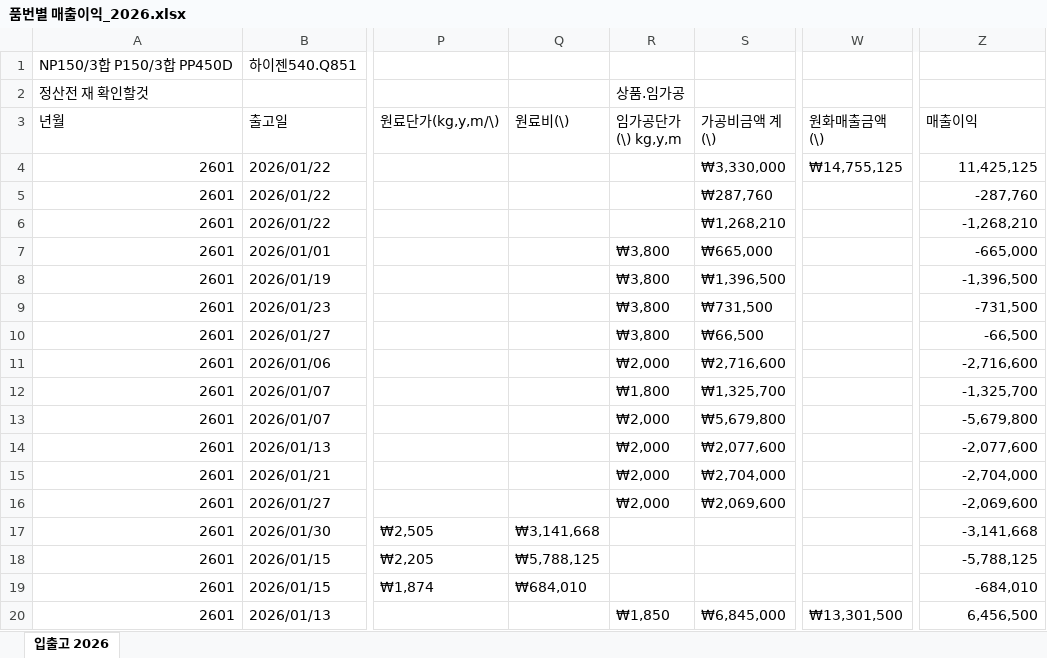
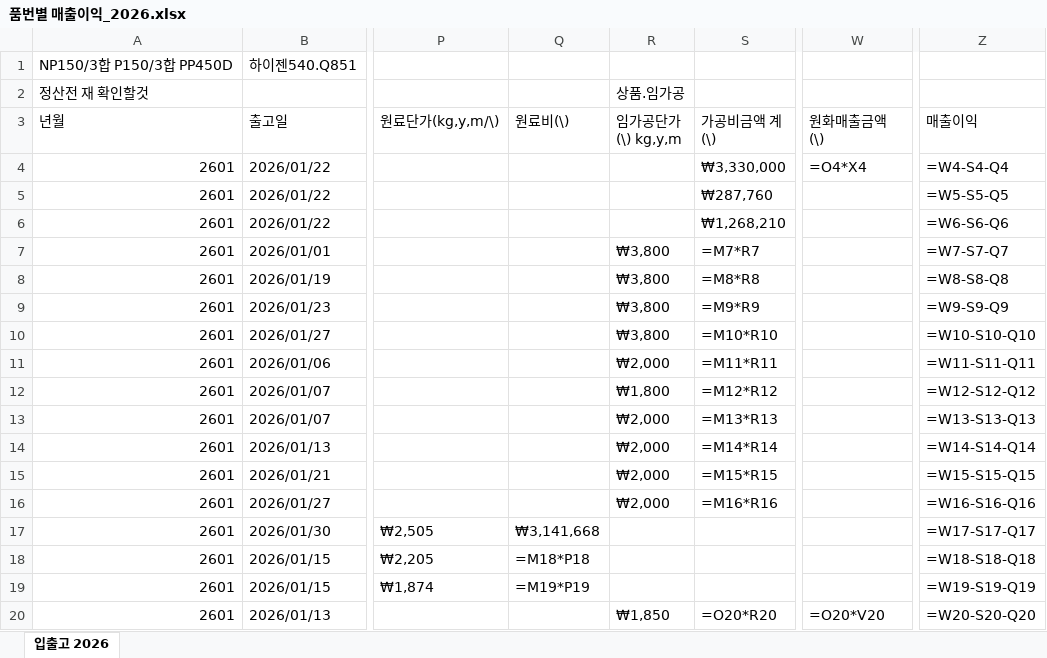
Before and after one commit to Hope-Darren/hopeinckr, an Excel workbook: 품번별 매출이익_2026.xlsx, sheet 입출고 2026, drawn as a sheet; only a part is shown, gaps mark what is left out; values as stored, in another font and other column widths than the file's, no cell formats; formulas without a stored value are shown as written; the diff covers the shown part only; the diff names each change by its address in the sheet, - before the commit and + after, or states it on an @@ line.

```diff
--- a/품번별 매출이익_2026.xlsx (sheet 입출고 2026)
+++ b/품번별 매출이익_2026.xlsx (sheet 입출고 2026)
-W4 (원화매출금액 (\)): ₩14,755,125
+W4 (원화매출금액 (\)): =O4*X4
-Z4 (매출이익): 11,425,125
+Z4 (매출이익): =W4-S4-Q4
-Z5 (매출이익): -287,760
+Z5 (매출이익): =W5-S5-Q5
-Z6 (매출이익): -1,268,210
+Z6 (매출이익): =W6-S6-Q6
-S7 (가공비금액 계(\)): ₩665,000
+S7 (가공비금액 계(\)): =M7*R7
-Z7 (매출이익): -665,000
+Z7 (매출이익): =W7-S7-Q7
-S8 (가공비금액 계(\)): ₩1,396,500
+S8 (가공비금액 계(\)): =M8*R8
-Z8 (매출이익): -1,396,500
+Z8 (매출이익): =W8-S8-Q8
-S9 (가공비금액 계(\)): ₩731,500
+S9 (가공비금액 계(\)): =M9*R9
-Z9 (매출이익): -731,500
+Z9 (매출이익): =W9-S9-Q9
-S10 (가공비금액 계(\)): ₩66,500
+S10 (가공비금액 계(\)): =M10*R10
-Z10 (매출이익): -66,500
+Z10 (매출이익): =W10-S10-Q10
-S11 (가공비금액 계(\)): ₩2,716,600
+S11 (가공비금액 계(\)): =M11*R11
-Z11 (매출이익): -2,716,600
+Z11 (매출이익): =W11-S11-Q11
-S12 (가공비금액 계(\)): ₩1,325,700
+S12 (가공비금액 계(\)): =M12*R12
-Z12 (매출이익): -1,325,700
+Z12 (매출이익): =W12-S12-Q12
-S13 (가공비금액 계(\)): ₩5,679,800
+S13 (가공비금액 계(\)): =M13*R13
-Z13 (매출이익): -5,679,800
+Z13 (매출이익): =W13-S13-Q13
-S14 (가공비금액 계(\)): ₩2,077,600
+S14 (가공비금액 계(\)): =M14*R14
-Z14 (매출이익): -2,077,600
+Z14 (매출이익): =W14-S14-Q14
-S15 (가공비금액 계(\)): ₩2,704,000
+S15 (가공비금액 계(\)): =M15*R15
-Z15 (매출이익): -2,704,000
+Z15 (매출이익): =W15-S15-Q15
-S16 (가공비금액 계(\)): ₩2,069,600
+S16 (가공비금액 계(\)): =M16*R16
-Z16 (매출이익): -2,069,600
+Z16 (매출이익): =W16-S16-Q16
-Z17 (매출이익): -3,141,668
+Z17 (매출이익): =W17-S17-Q17
-Q18 (원료비(\)): ₩5,788,125
+Q18 (원료비(\)): =M18*P18
-Z18 (매출이익): -5,788,125
+Z18 (매출이익): =W18-S18-Q18
-Q19 (원료비(\)): ₩684,010
+Q19 (원료비(\)): =M19*P19
-Z19 (매출이익): -684,010
+Z19 (매출이익): =W19-S19-Q19
-S20 (가공비금액 계(\)): ₩6,845,000
+S20 (가공비금액 계(\)): =O20*R20
-W20 (원화매출금액 (\)): ₩13,301,500
+W20 (원화매출금액 (\)): =O20*V20
-Z20 (매출이익): 6,456,500
+Z20 (매출이익): =W20-S20-Q20
```
Also changed, not shown: 2 added rows, 2 removed rows and 603 edited cells elsewhere in this sheet, cell formats.
